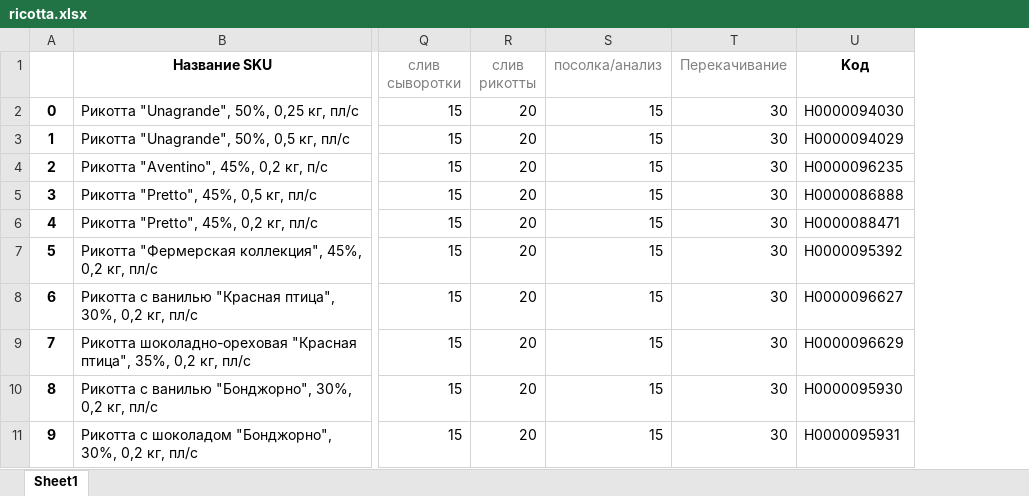
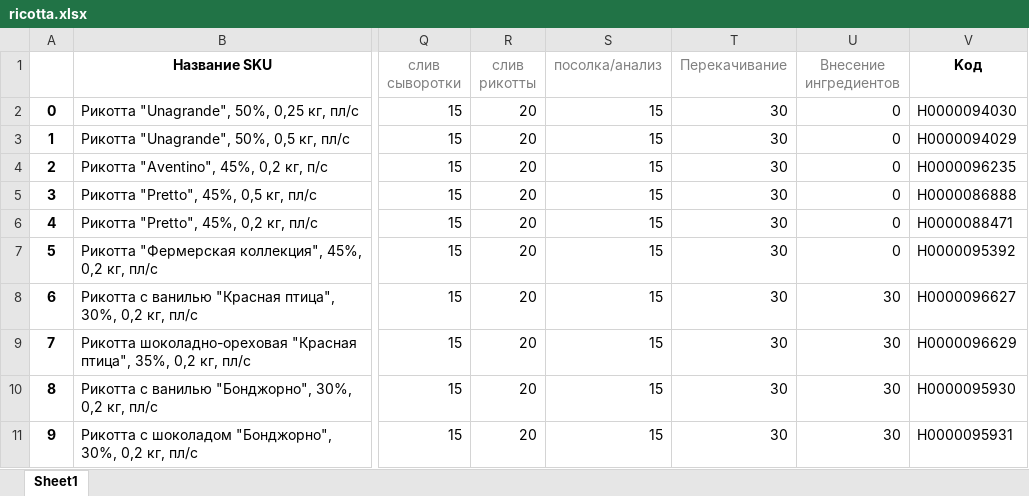
Before and after one commit to nkrokhmal/umalat, an Excel workbook: app/data/static/params/ricotta.xlsx, sheet Sheet1, drawn as a sheet; only a part is shown, gaps mark what is left out; values as stored, in another font and other column widths than the file's, no borders; the diff names each change by its address in the sheet, - before the commit and + after, or states it on an @@ line.

```diff
--- a/app/data/static/params/ricotta.xlsx (sheet Sheet1)
+++ b/app/data/static/params/ricotta.xlsx (sheet Sheet1)
+column U (Внесение ингредиентов), rows 2-11: 0 | 0 | 0 | 0 | 0 | 0 | 30 | 30 | 30 | 30
```
Also changed, not shown: app/data/static/templates/constructor_ricotta.xlsx, 7 other files.
